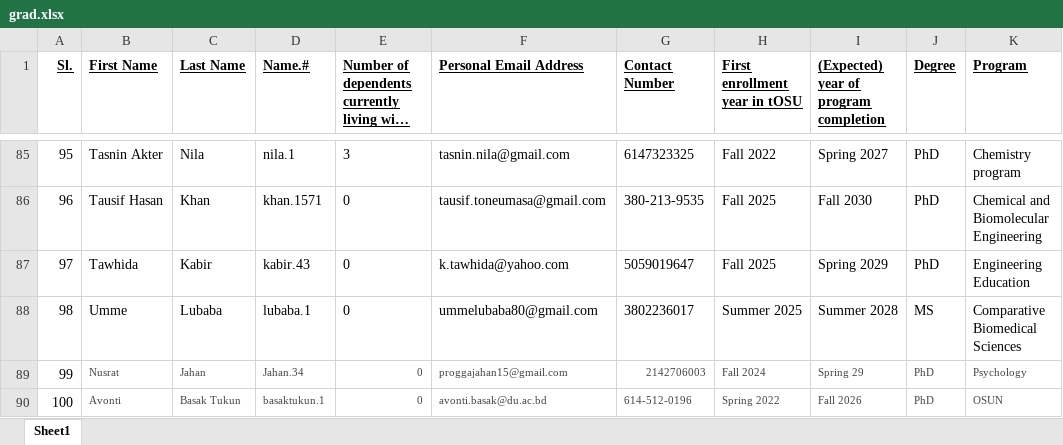
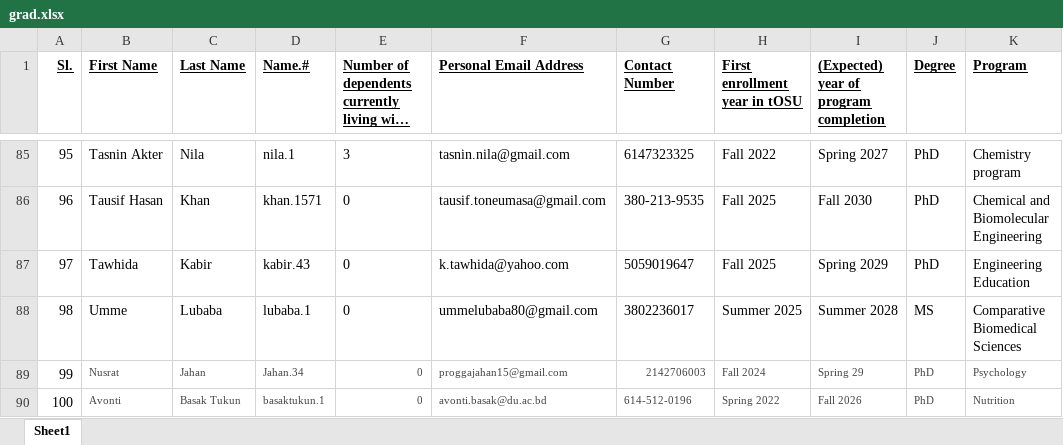
Before and after one commit to bgsa-osu/bgsa-osu.github.io, an Excel workbook: assets/csv/grad.xlsx, sheet Sheet1, drawn as a sheet; only a part is shown, gaps mark what is left out; long unchanged cells end in …; values as stored, in another font and other column widths than the file's, no borders; the diff covers the shown part only; the diff names each change by its address in the sheet, - before the commit and + after, or states it on an @@ line.

```diff
--- a/assets/csv/grad.xlsx (sheet Sheet1)
+++ b/assets/csv/grad.xlsx (sheet Sheet1)
-K90 (Program): OSUN
+K90 (Program): Nutrition
```
Also changed, not shown: 7 edited cells elsewhere in this sheet, assets/csv/staff.xlsx, 2 other files.
